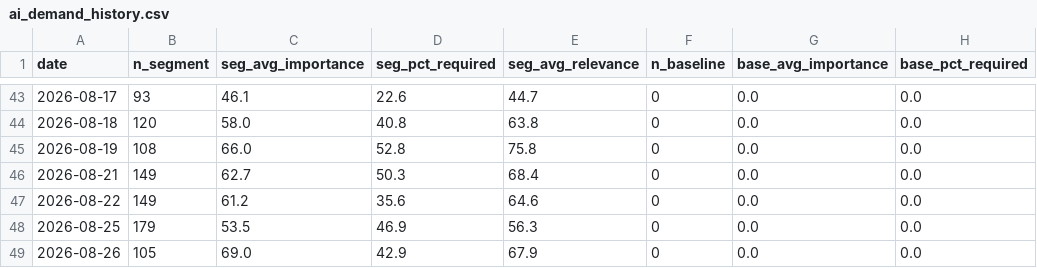
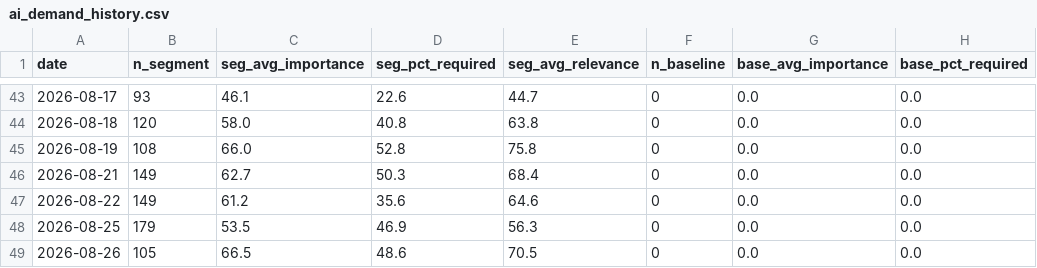
Before and after one commit to pochen624/job-radar-pipeline, a CSV file: data/ai_demand_history.csv, drawn as a sheet; only a part is shown, gaps mark what is left out.

```diff
--- a/data/ai_demand_history.csv
+++ b/data/ai_demand_history.csv
@@ -48,2 +48,2 @@ date,n_segment,seg_avg_importance,seg_pct_required,seg_avg_relevance,n_baseline,
 2026-08-25,179,53.5,46.9,56.3,0,0.0,0.0
-2026-08-26,105,69.0,42.9,67.9,0,0.0,0.0
+2026-08-26,105,66.5,48.6,70.5,0,0.0,0.0
```
Also changed, not shown: 4 other files.
